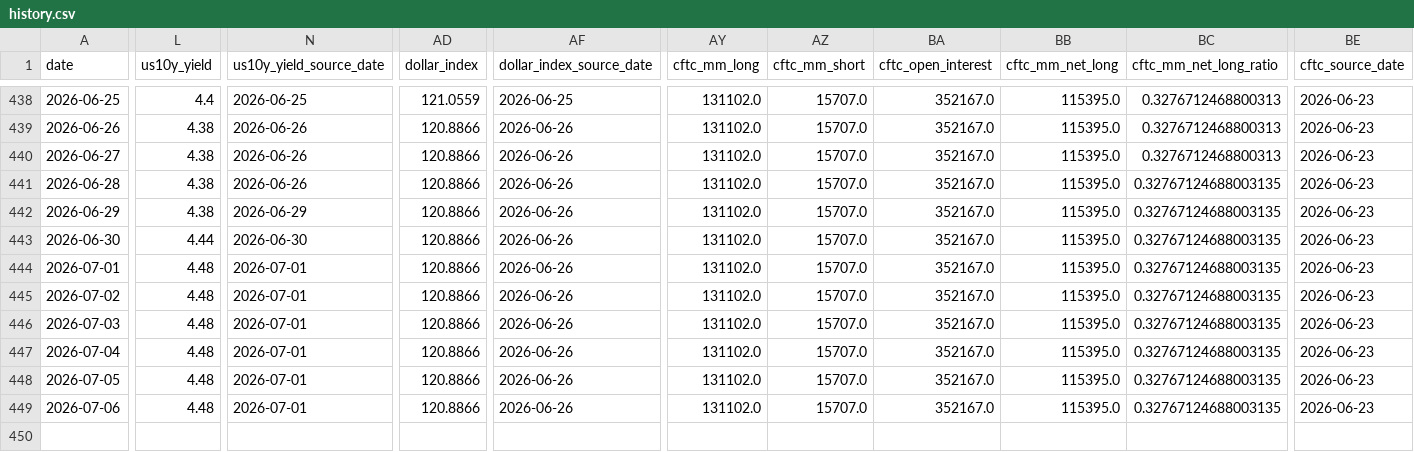
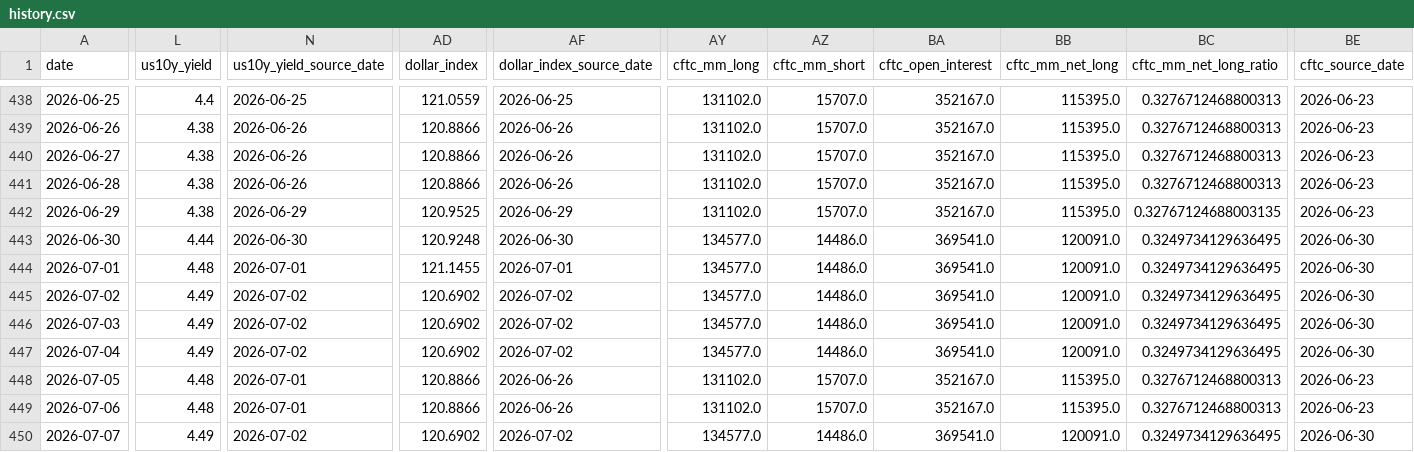
Before and after one commit to lihaoyuan-afk/github-ai-daily-report, a CSV file: GoldHunter/data/history.csv, drawn as a sheet; only a part is shown, gaps mark what is left out; rows hold the shown columns only; the diff covers the shown part only; the diff names each change by its address in the sheet, - before the commit and + after, or states it on an @@ line.

```diff
--- a/GoldHunter/data/history.csv
+++ b/GoldHunter/data/history.csv
-BC441 (cftc_mm_net_long_ratio): 0.32767124688003135
+BC441 (cftc_mm_net_long_ratio): 0.3276712468800313
-AD442 (dollar_index): 120.8866
+AD442 (dollar_index): 120.9525
-AF442 (dollar_index_source_date): 2026-06-26
+AF442 (dollar_index_source_date): 2026-06-29
-AD443 (dollar_index): 120.8866
+AD443 (dollar_index): 120.9248
-AF443 (dollar_index_source_date): 2026-06-26
+AF443 (dollar_index_source_date): 2026-06-30
-AY443:AY447 (cftc_mm_long): 131102.0
+AY443:AY447 (cftc_mm_long): 134577.0
-AZ443:AZ447 (cftc_mm_short): 15707.0
+AZ443:AZ447 (cftc_mm_short): 14486.0
-BA443:BA447 (cftc_open_interest): 352167.0
+BA443:BA447 (cftc_open_interest): 369541.0
-BB443:BB447 (cftc_mm_net_long): 115395.0
+BB443:BB447 (cftc_mm_net_long): 120091.0
-BC443:BC447 (cftc_mm_net_long_ratio): 0.32767124688003135
+BC443:BC447 (cftc_mm_net_long_ratio): 0.3249734129636495
-BE443:BE447 (cftc_source_date): 2026-06-23
+BE443:BE447 (cftc_source_date): 2026-06-30
-AD444 (dollar_index): 120.8866
+AD444 (dollar_index): 121.1455
-AF444 (dollar_index_source_date): 2026-06-26
+AF444 (dollar_index_source_date): 2026-07-01
-L445:L447 (us10y_yield): 4.48
+L445:L447 (us10y_yield): 4.49
-N445:N447 (us10y_yield_source_date): 2026-07-01
+N445:N447 (us10y_yield_source_date): 2026-07-02
-AD445:AD447 (dollar_index): 120.8866
+AD445:AD447 (dollar_index): 120.6902
-AF445:AF447 (dollar_index_source_date): 2026-06-26
+AF445:AF447 (dollar_index_source_date): 2026-07-02
-BC448:BC449 (cftc_mm_net_long_ratio): 0.32767124688003135
+BC448:BC449 (cftc_mm_net_long_ratio): 0.3276712468800313
+row 450: 2026-07-07 | 4.49 | 2026-07-02 | 120.6902 | 2026-07-02 | 134577.0 | 14486.0 | 369541.0 | 120091.0 | 0.3249734129636495 | 2026-06-30
```
Also changed, not shown: 97 edited cells elsewhere in this file, 3 other files.
